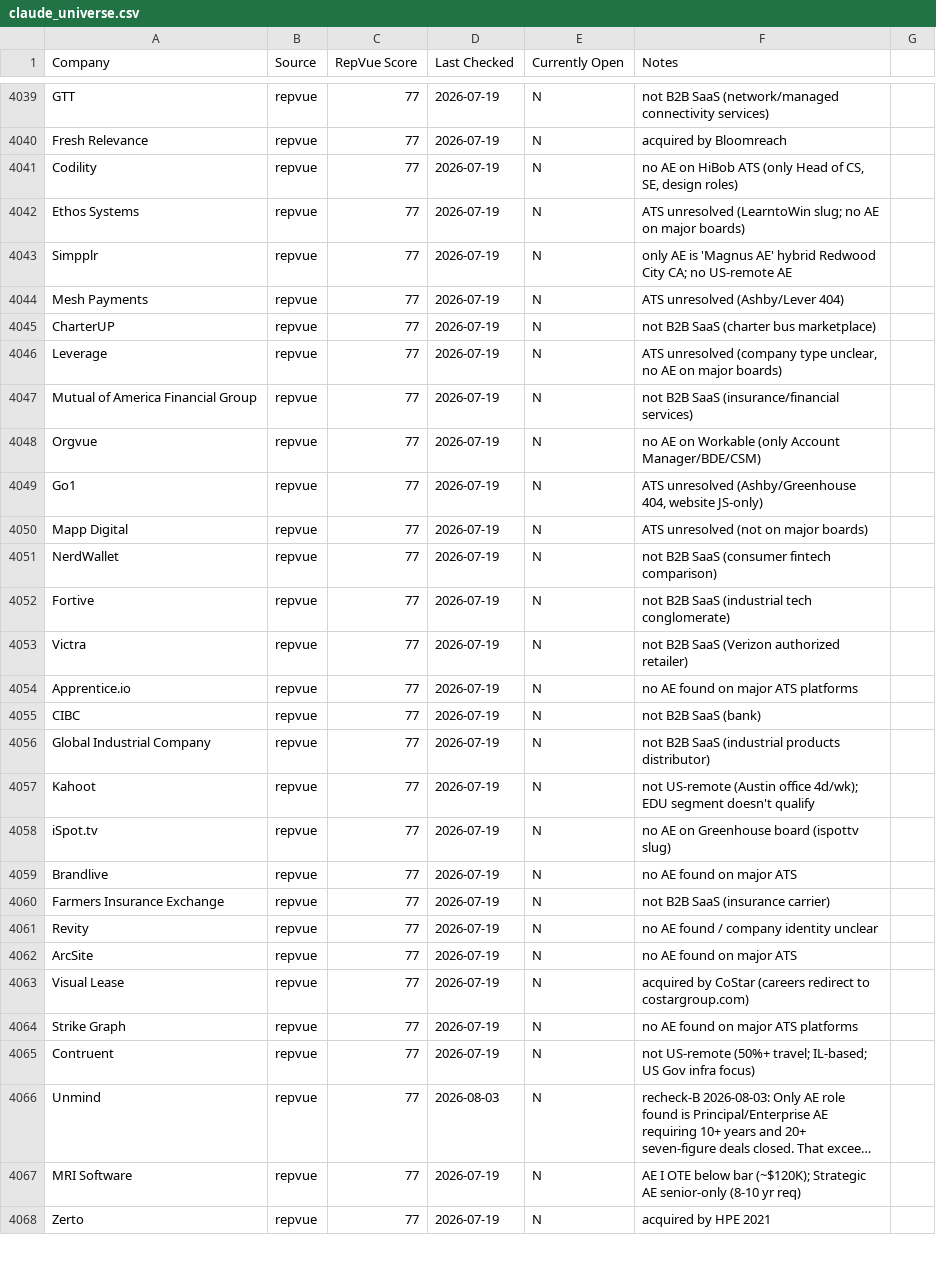
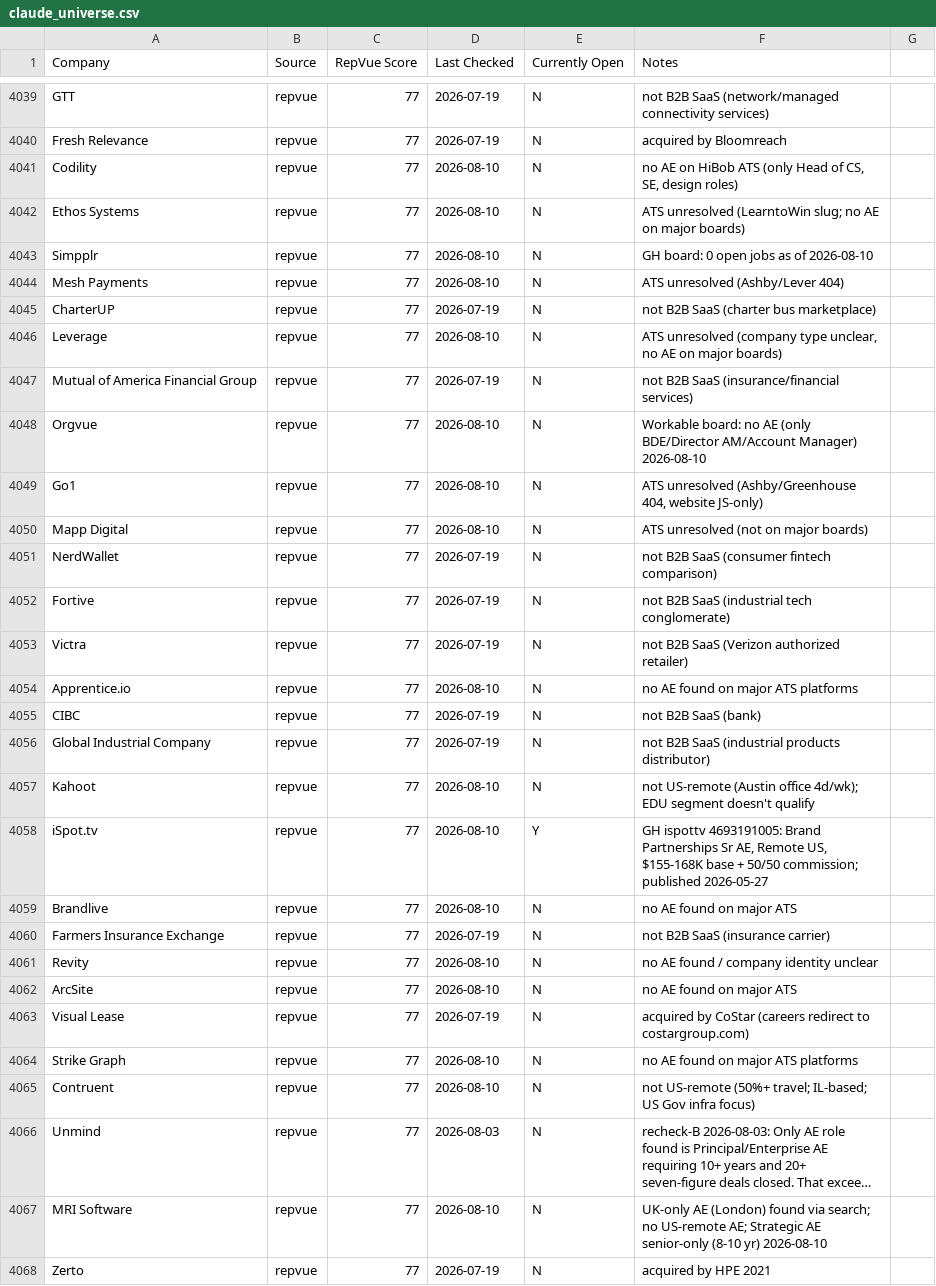
Before and after one commit to eric-hastie/remote-ae-job-hunt, a CSV file: data/claude_universe.csv, drawn as a sheet; only a part is shown, gaps mark what is left out; long unchanged cells end in …; the diff covers the shown part only; the diff names each change by its address in the sheet, - before the commit and + after, or states it on an @@ line.

```diff
--- a/data/claude_universe.csv
+++ b/data/claude_universe.csv
-D4041:D4044 (Last Checked): 2026-07-19
+D4041:D4044 (Last Checked): 2026-08-10
-F4043 (Notes): only AE is 'Magnus AE' hybrid Redwood City CA; no US-remote AE
+F4043 (Notes): GH board: 0 open jobs as of 2026-08-10
-D4046 (Last Checked): 2026-07-19
+D4046 (Last Checked): 2026-08-10
-D4048:D4050 (Last Checked): 2026-07-19
+D4048:D4050 (Last Checked): 2026-08-10
-F4048 (Notes): no AE on Workable (only Account Manager/BDE/CSM)
+F4048 (Notes): Workable board: no AE (only BDE/Director AM/Account Manager) 2026-08-10
-D4054 (Last Checked): 2026-07-19
+D4054 (Last Checked): 2026-08-10
-D4057:D4059 (Last Checked): 2026-07-19
+D4057:D4059 (Last Checked): 2026-08-10
-E4058 (Currently Open): N
+E4058 (Currently Open): Y
-F4058 (Notes): no AE on Greenhouse board (ispottv slug)
+F4058 (Notes): GH ispottv 4693191005: Brand Partnerships Sr AE, Remote US, $155-168K base + 50/50 commission; published 2026-05-27
-D4061:D4062 (Last Checked): 2026-07-19
+D4061:D4062 (Last Checked): 2026-08-10
-D4064:D4065 (Last Checked): 2026-07-19
+D4064:D4065 (Last Checked): 2026-08-10
-D4067 (Last Checked): 2026-07-19
+D4067 (Last Checked): 2026-08-10
-F4067 (Notes): AE I OTE below bar (~$120K); Strategic AE senior-only (8-10 yr req)
+F4067 (Notes): UK-only AE (London) found via search; no US-remote AE; Strategic AE senior-only (8-10 yr) 2026-08-10
```
Also changed, not shown: 111 edited cells elsewhere in this file, 9 other files.
